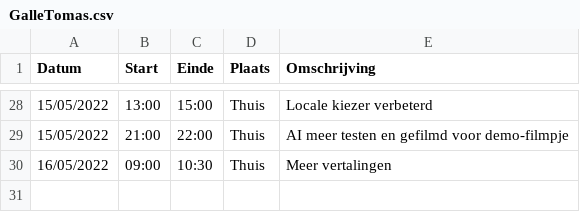
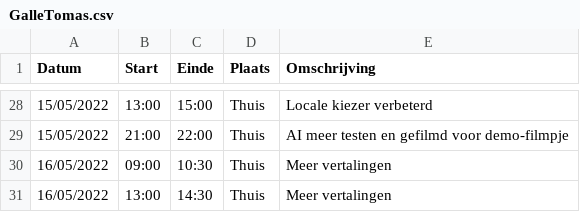
Before and after one commit to matissecallewaert/ai-tetris, a CSV file: logboeken/GalleTomas.csv, drawn as a sheet; only a part is shown, gaps mark what is left out.

Commit message:
Update GalleTomas.csv

```diff
--- a/logboeken/GalleTomas.csv
+++ b/logboeken/GalleTomas.csv
@@ -30 +30,2 @@ Datum,Start,Einde,Plaats,Omschrijving
 16/05/2022,09:00,10:30,Thuis,Meer vertalingen
+16/05/2022,13:00,14:30,Thuis,Meer vertalingen
```
